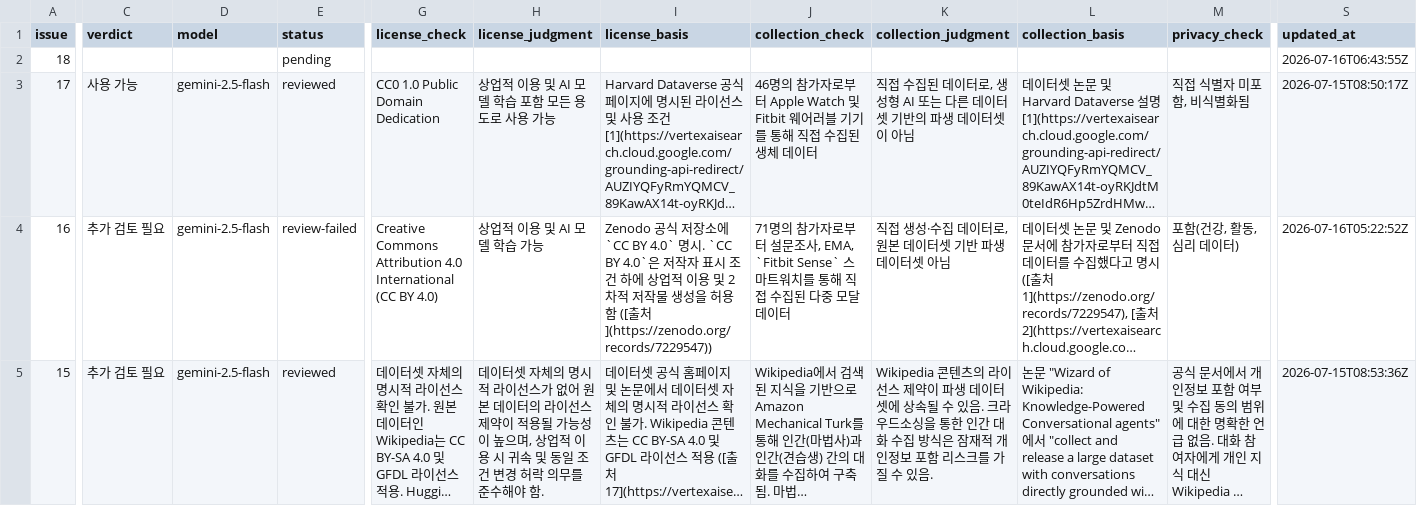
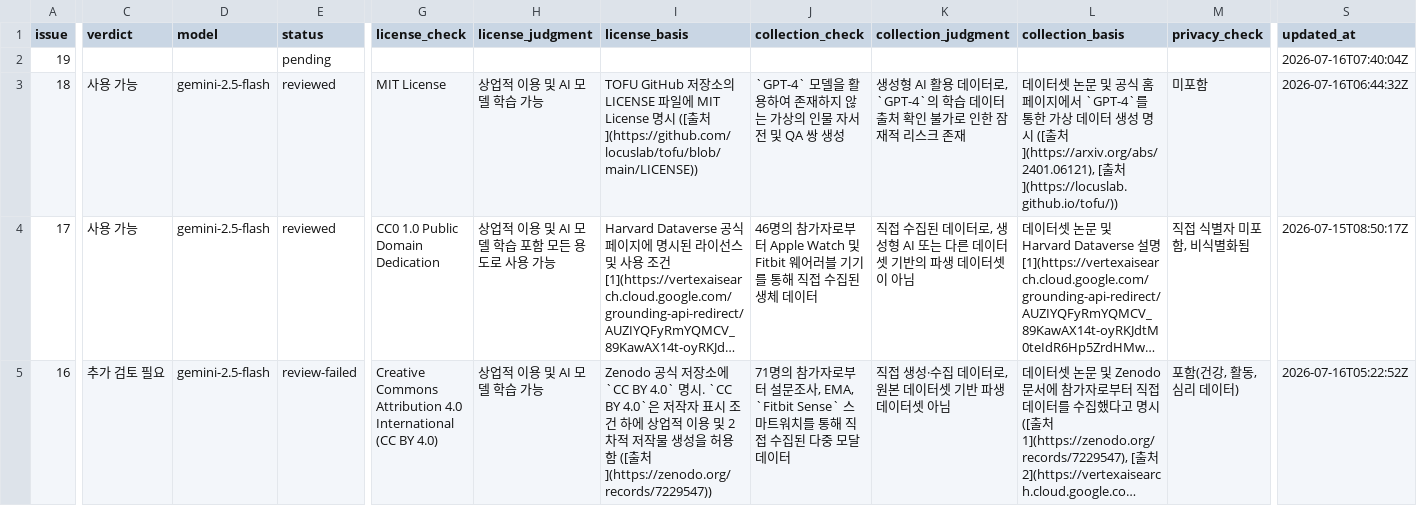
Before and after one commit to aigovsensing/dataset-review, a CSV file: docs/data/reviews.csv, drawn as a sheet; only a part is shown, gaps mark what is left out; the shorter side is filled out with more unchanged rows; long unchanged cells end in …; addresses are those after the commit; rows hold the shown columns only; the diff covers the shown part only; the diff names each change by its address in the sheet, - before the commit and + after, or states it on an @@ line.

```diff
--- a/docs/data/reviews.csv
+++ b/docs/data/reviews.csv
+row 2: 19 |  |  | pending |  |  |  |  |  |  |  | 2026-07-16T07:40:04Z
-C3 (verdict): (empty)
+C3 (verdict): 사용 가능
-D3 (model): (empty)
+D3 (model): gemini-2.5-flash
-E3 (status): pending
+E3 (status): reviewed
-G3 (license_check): (empty)
+G3 (license_check): MIT License
-H3 (license_judgment): (empty)
+H3 (license_judgment): 상업적 이용 및 AI 모델 학습 가능
-I3 (license_basis): (empty)
+I3 (license_basis): TOFU GitHub 저장소의 LICENSE 파일에 MIT License 명시 ([출처](https://github.com/locuslab/tofu/blob/main/LICENSE))
-J3 (collection_check): (empty)
+J3 (collection_check): `GPT-4` 모델을 활용하여 존재하지 않는 가상의 인물 자서전 및 QA 쌍 생성
-K3 (collection_judgment): (empty)
+K3 (collection_judgment): 생성형 AI 활용 데이터로, `GPT-4`의 학습 데이터 출처 확인 불가로 인한 잠재적 리스크 존재
-L3 (collection_basis): (empty)
+L3 (collection_basis): 데이터셋 논문 및 공식 홈페이지에서 `GPT-4`를 통한 가상 데이터 생성 명시 ([출처](https://arxiv.org/abs/2401.06121), [출처](https://locuslab.github.io/tofu/))
-M3 (privacy_check): (empty)
+M3 (privacy_check): 미포함
-S3 (updated_at): 2026-07-16T06:43:55Z
+S3 (updated_at): 2026-07-16T06:44:32Z
```
Also changed, not shown: 3 edited cells elsewhere in this file, 1 other file.
